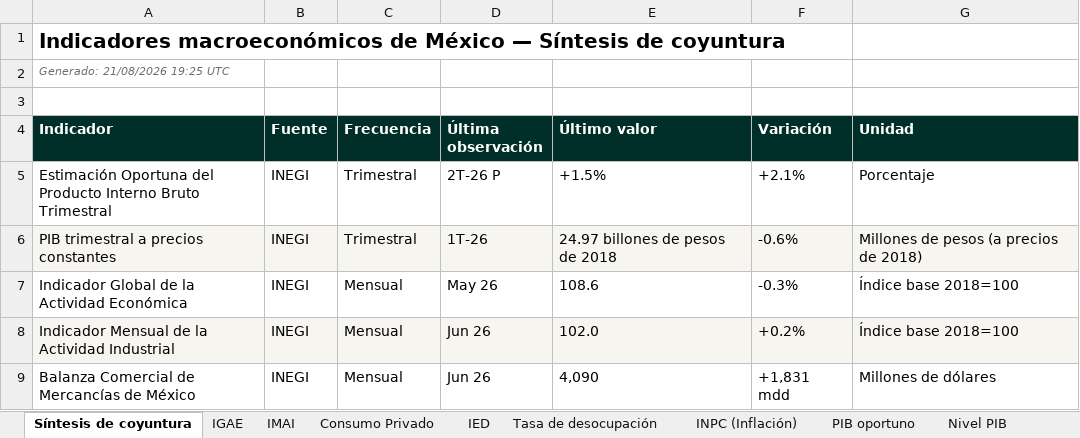
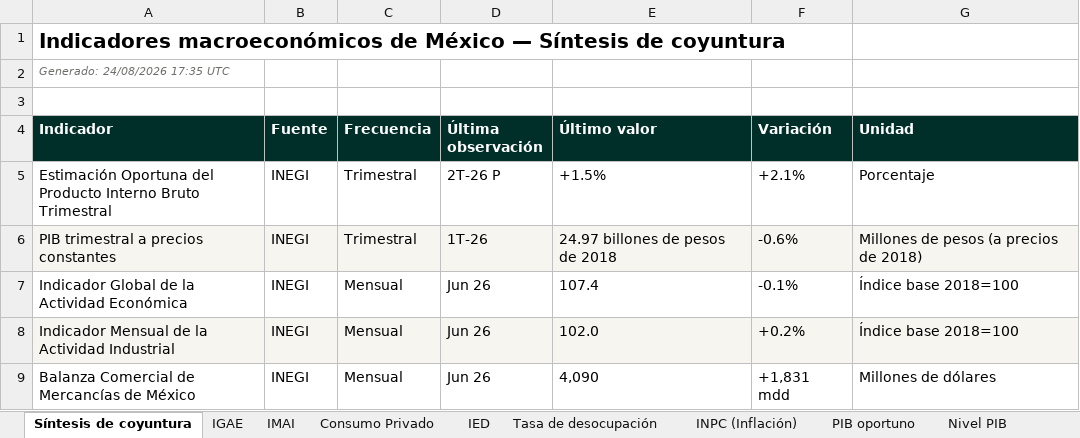
Before and after one commit to luisbuendiag/Indicadores_macroeconomicos_Mex, an Excel workbook: downloads/Indicadores_Macroeconomicos_Mexico_Actualizado.xlsx, sheet Síntesis de coyuntura, drawn as a sheet; only a part is shown; values as stored, in another font and other column widths than the file's, no borders; the diff names each change by its address in the sheet, - before the commit and + after, or states it on an @@ line.

```diff
--- a/downloads/Indicadores_Macroeconomicos_Mexico_Actualizado.xlsx (sheet Síntesis de coyuntura)
+++ b/downloads/Indicadores_Macroeconomicos_Mexico_Actualizado.xlsx (sheet Síntesis de coyuntura)
-A2 (Indicador): Generado: 21/08/2026 19:25 UTC
+A2 (Indicador): Generado: 24/08/2026 17:35 UTC
-D7 (Última observación): May 26
+D7 (Última observación): Jun 26
-E7 (Último valor): 108.6
+E7 (Último valor): 107.4
-F7 (Variación): -0.3%
+F7 (Variación): -0.1%
```
Also changed, not shown: sheet Control de actualizaciones, sheet PIB Sectorial, downloads/indicadores/BCMM/BCMM_datos.xlsx, downloads/indicadores/CONSUMO/CONSUMO_datos.xlsx, 26 other files.
